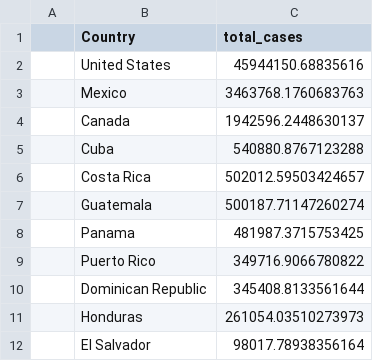
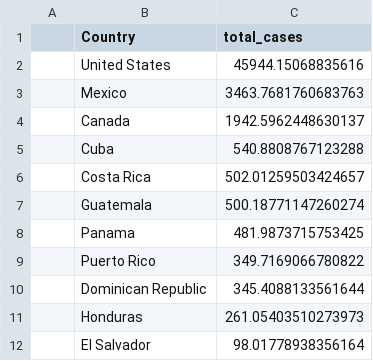
Before and after one commit to Jaga-droid/Covid_Data_StoryBoard, a CSV file: Resources/DataSet/Pie Slices/northamerica.csv, drawn as a sheet.

```diff
--- a/Resources/DataSet/Pie Slices/northamerica.csv
+++ b/Resources/DataSet/Pie Slices/northamerica.csv
@@ -1,12 +1,12 @@
 ,Country,total_cases
-,United States,45944150.68835616
-,Mexico,3463768.1760683763
-,Canada,1942596.2448630137
-,Cuba,540880.8767123288
-,Costa Rica,502012.59503424657
-,Guatemala,500187.71147260274
-,Panama,481987.3715753425
-,Puerto Rico,349716.9066780822
-,Dominican Republic,345408.8133561644
-,Honduras,261054.03510273973
-,El Salvador,98017.78938356164
+,United States,45944.15068835616
+,Mexico,3463.7681760683763
+,Canada,1942.5962448630137
+,Cuba,540.8808767123288
+,Costa Rica,502.01259503424657
+,Guatemala,500.18771147260274
+,Panama,481.9873715753425
+,Puerto Rico,349.7169066780822
+,Dominican Republic,345.4088133561644
+,Honduras,261.05403510273973
+,El Salvador,98.01778938356164
```
Also changed, not shown: Resources/DataSet/Pie Slices/africa.csv, Resources/DataSet/Pie Slices/asia.csv, 4 other files.
